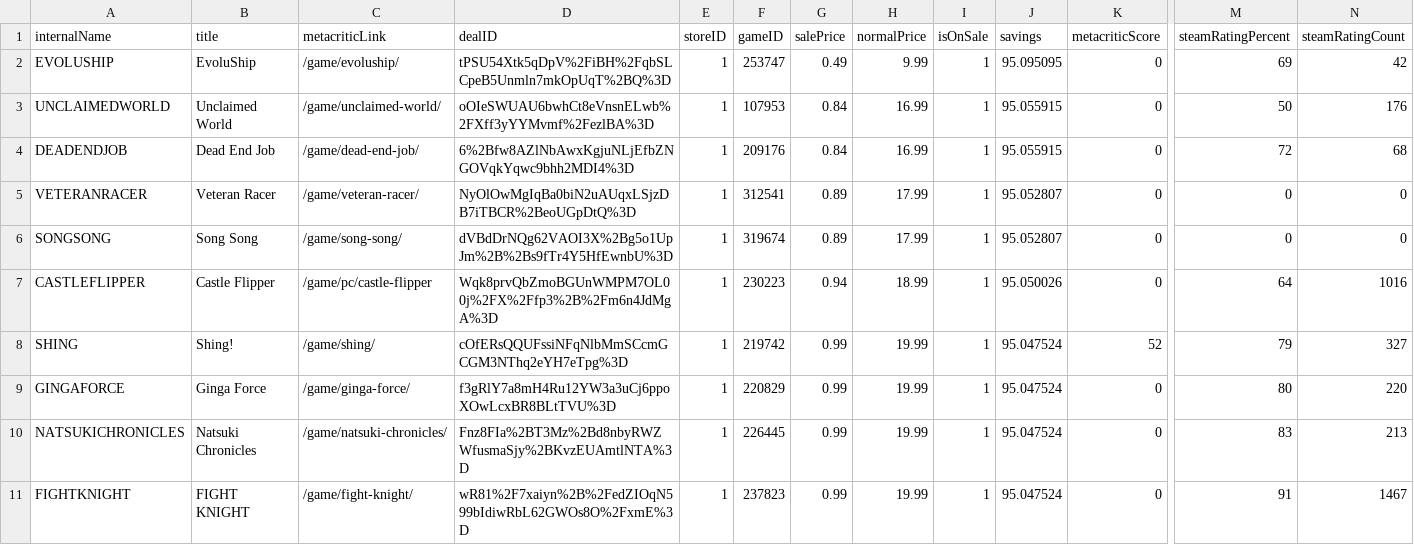
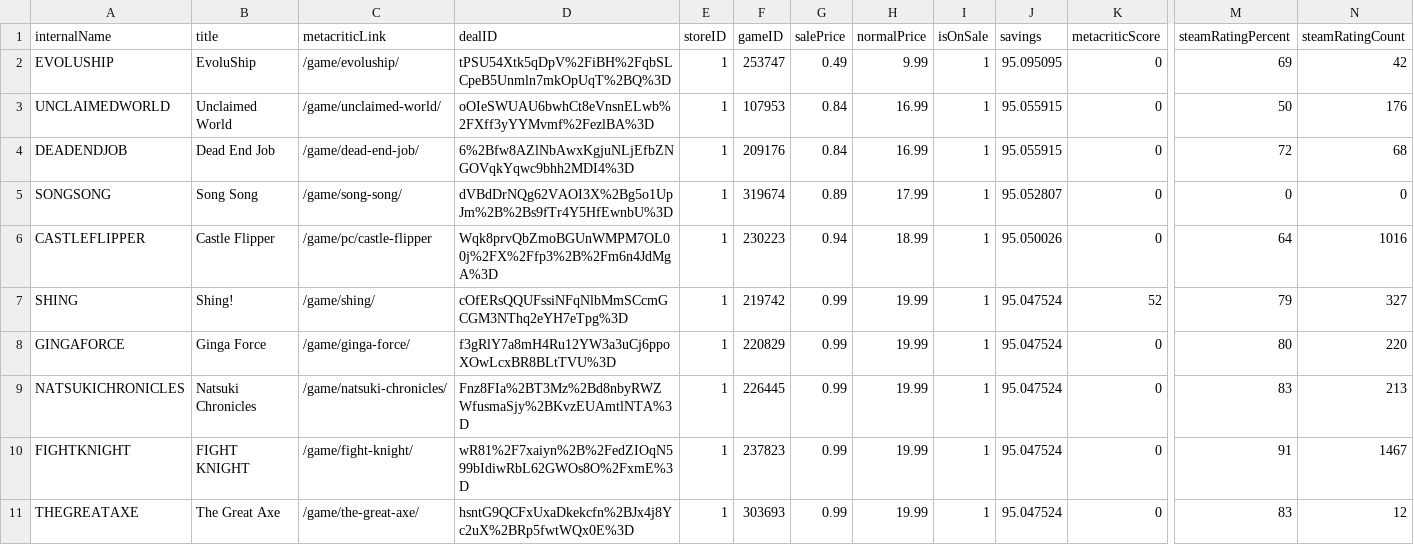
Before and after one commit to haiyib/steam-games, a CSV file: cheapshark_updated.csv, drawn as a sheet; only a part is shown, gaps mark what is left out; the shorter side is filled out with more unchanged rows; removed rows and columns are numbered as before the commit, all else as after; rows hold the shown columns only; the diff covers the shown part only; the diff names each change by its address in the sheet, - before the commit and + after, or states it on an @@ line.

```diff
--- a/cheapshark_updated.csv
+++ b/cheapshark_updated.csv
-row 5: VETERANRACER | Veteran Racer | /game/veteran-racer/ | NyOlOwMgIqBa0biN2uAUqxLSjzDB7iTBCR%2BeoUGpDtQ%3D | 1 | 312541 | 0.89 | 17.99 | 1 | 95.052807 | 0 | 0 | 0
```
Also changed, not shown: 2 added rows, 1 removed row and 3 edited cells elsewhere in this file, steam_deals_top20_rangeplot.csv, 1 other file.
